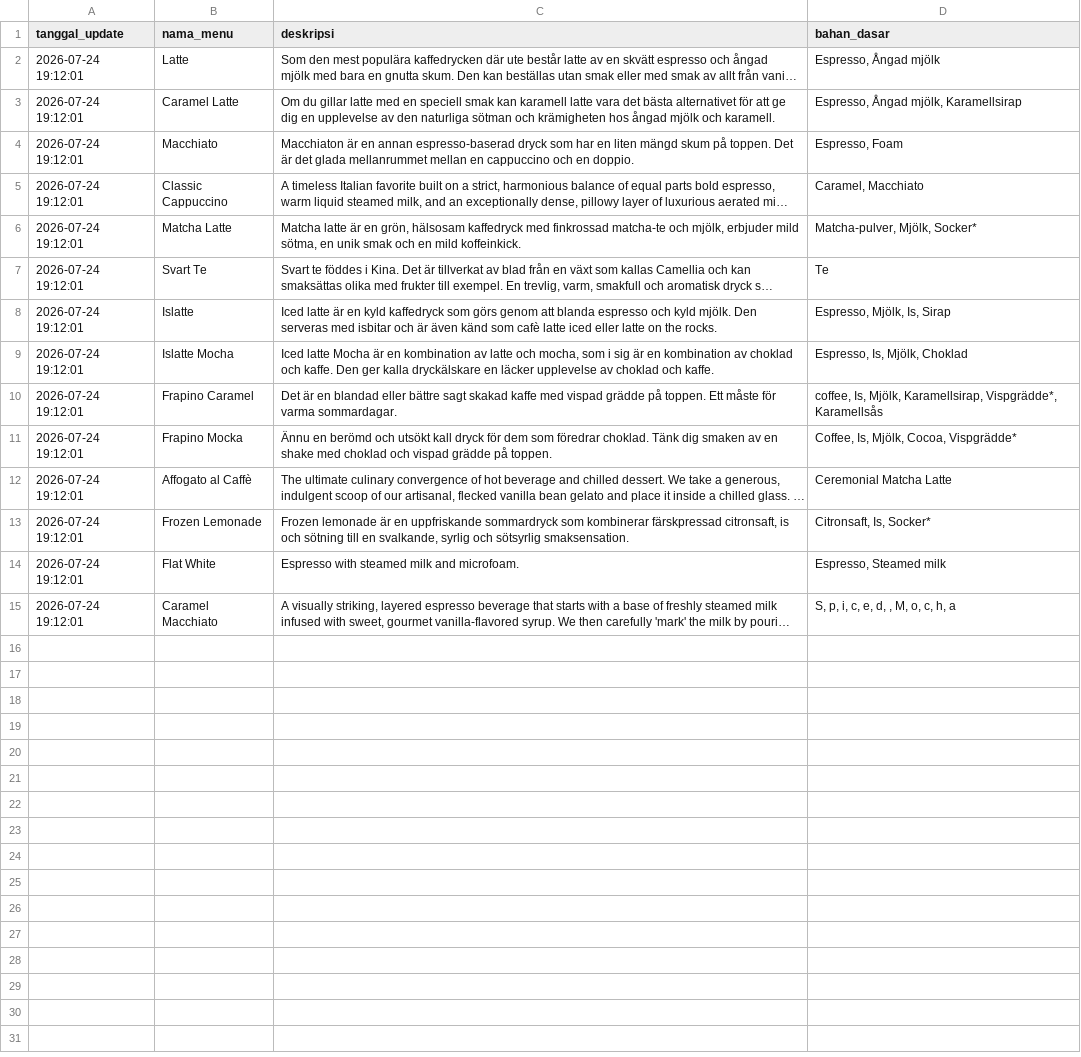
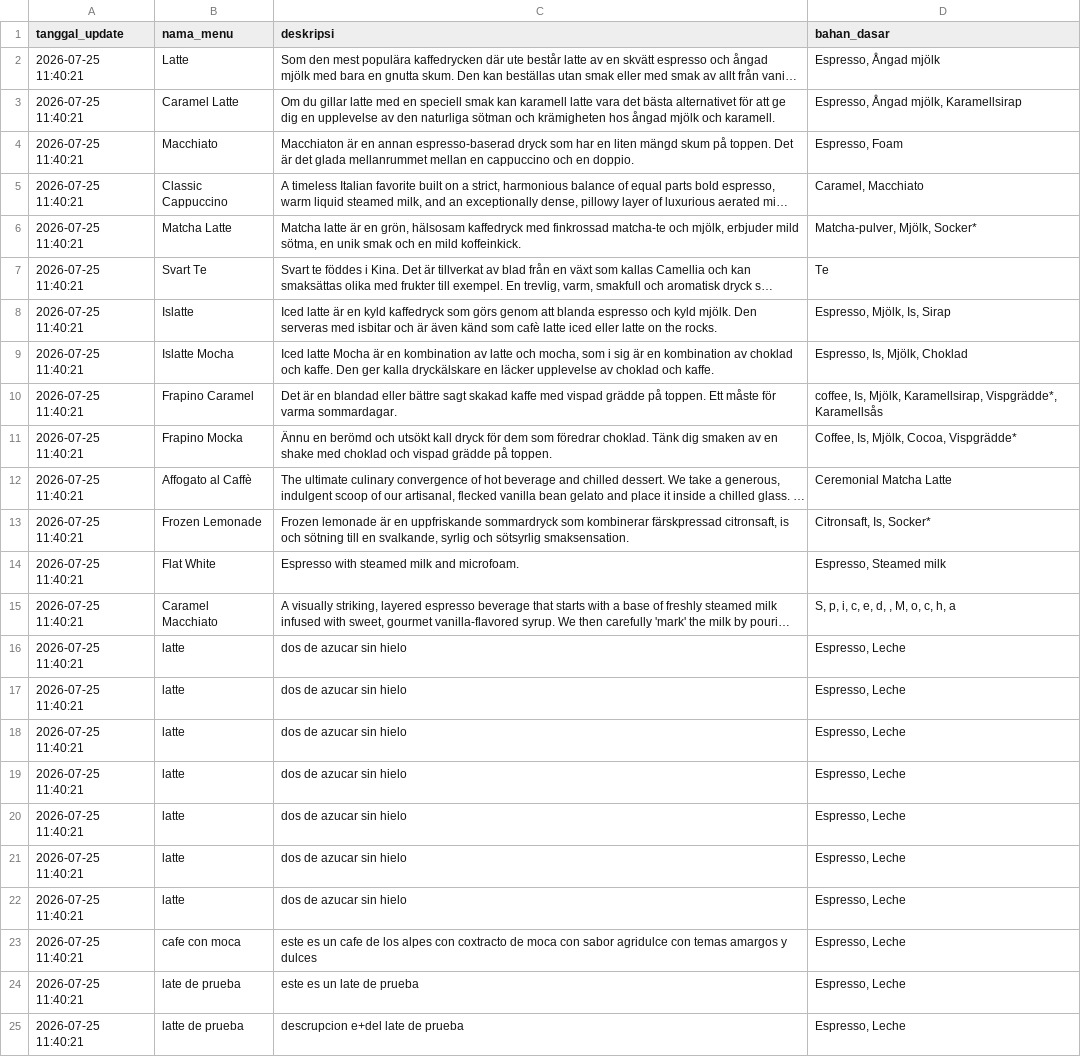
Before and after one commit to IPutuKrisnaPramanaYuda/MenuKekinian, a CSV file: dataset_menu_kopi.csv, drawn as a sheet; long unchanged cells end in …; the diff names each change by its address in the sheet, - before the commit and + after, or states it on an @@ line.

Commit message:
Update dataset menu kopi: 2026-07-25 11:40:21

```diff
--- a/dataset_menu_kopi.csv
+++ b/dataset_menu_kopi.csv
-A2:A15 (tanggal_update): 2026-07-24 19:12:01
+A2:A15 (tanggal_update): 2026-07-25 11:40:21
+row 16: 2026-07-25 11:40:21 | latte | dos de azucar sin hielo | Espresso, Leche
+row 17: 2026-07-25 11:40:21 | latte | dos de azucar sin hielo | Espresso, Leche
+row 18: 2026-07-25 11:40:21 | latte | dos de azucar sin hielo | Espresso, Leche
+row 19: 2026-07-25 11:40:21 | latte | dos de azucar sin hielo | Espresso, Leche
+row 20: 2026-07-25 11:40:21 | latte | dos de azucar sin hielo | Espresso, Leche
+row 21: 2026-07-25 11:40:21 | latte | dos de azucar sin hielo | Espresso, Leche
+row 22: 2026-07-25 11:40:21 | latte | dos de azucar sin hielo | Espresso, Leche
+row 23: 2026-07-25 11:40:21 | cafe con moca | este es un cafe de los alpes con coxtracto de moca con sabor agridulce con temas amargos y dulces | Espresso, Leche
+row 24: 2026-07-25 11:40:21 | late de prueba | este es un late de prueba | Espresso, Leche
+row 25: 2026-07-25 11:40:21 | latte de prueba | descrupcion e+del late de prueba | Espresso, Leche
```
